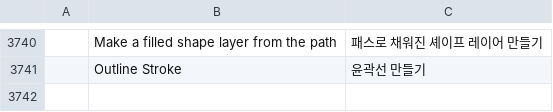
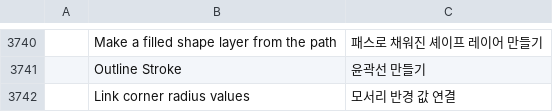
Before and after one commit to zzamjak-cloud/PhotoCraft-CAT, a TSV file: crates/ui-egui/src/i18n/ko.tsv, drawn as a sheet; only a part is shown, gaps mark what is left out; the diff names each change by its address in the sheet, - before the commit and + after, or states it on an @@ line.

```diff
--- a/crates/ui-egui/src/i18n/ko.tsv
+++ b/crates/ui-egui/src/i18n/ko.tsv
+row 3742:  | Link corner radius values | 모서리 반경 값 연결
```
Also changed, not shown: 13 other files.
